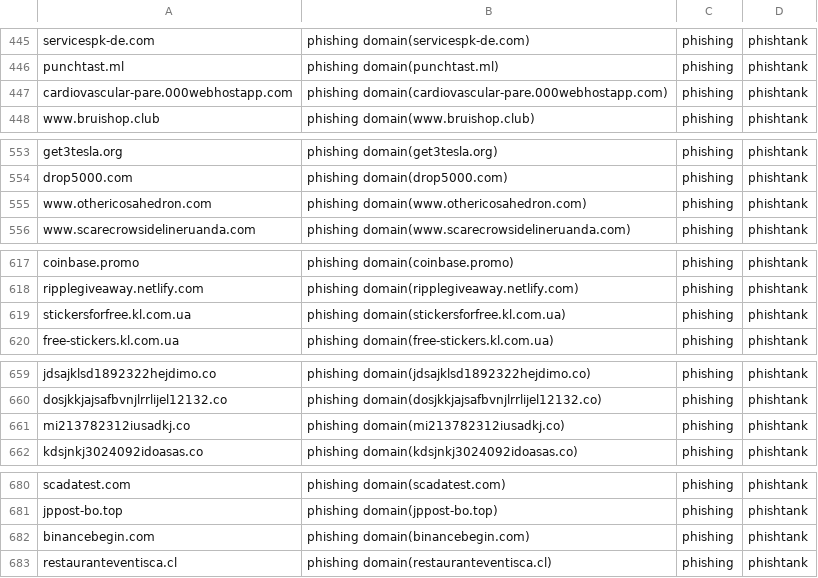
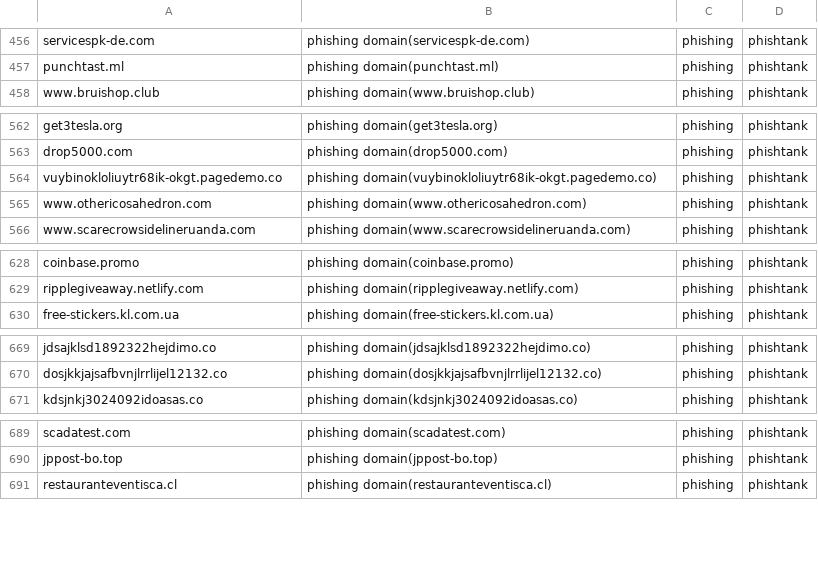
Before and after one commit to sinjukukawataro/20180511, a CSV file: phishing-domains.csv, drawn as a sheet; only a part is shown, gaps mark what is left out; the diff covers the shown part only.

```diff
--- a/phishing-domains.csv
+++ b/phishing-domains.csv
@@ -446,3 +457,2 @@ servicespk-de.com,phishing domain(servicespk-de.com),phishing,phishtank
 punchtast.ml,phishing domain(punchtast.ml),phishing,phishtank
-cardiovascular-pare.000webhostapp.com,phishing domain(cardiovascular-pare.000webhostapp.com),phishing,phishtank
 www.bruishop.club,phishing domain(www.bruishop.club),phishing,phishtank
@@ -554,2 +563,3 @@ get3tesla.org,phishing domain(get3tesla.org),phishing,phishtank
 drop5000.com,phishing domain(drop5000.com),phishing,phishtank
+vuybinokloliuytr68ik-okgt.pagedemo.co,phishing domain(vuybinokloliuytr68ik-okgt.pagedemo.co),phishing,phishtank
 www.othericosahedron.com,phishing domain(www.othericosahedron.com),phishing,phishtank
@@ -618,3 +629,2 @@ coinbase.promo,phishing domain(coinbase.promo),phishing,phishtank
 ripplegiveaway.netlify.com,phishing domain(ripplegiveaway.netlify.com),phishing,phishtank
-stickersforfree.kl.com.ua,phishing domain(stickersforfree.kl.com.ua),phishing,phishtank
 free-stickers.kl.com.ua,phishing domain(free-stickers.kl.com.ua),phishing,phishtank
@@ -660,3 +670,2 @@ jdsajklsd1892322hejdimo.co,phishing domain(jdsajklsd1892322hejdimo.co),phishing,
 dosjkkjajsafbvnjlrrlijel12132.co,phishing domain(dosjkkjajsafbvnjlrrlijel12132.co),phishing,phishtank
-mi213782312iusadkj.co,phishing domain(mi213782312iusadkj.co),phishing,phishtank
 kdsjnkj3024092idoasas.co,phishing domain(kdsjnkj3024092idoasas.co),phishing,phishtank
@@ -681,3 +690,2 @@ scadatest.com,phishing domain(scadatest.com),phishing,phishtank
 jppost-bo.top,phishing domain(jppost-bo.top),phishing,phishtank
-binancebegin.com,phishing domain(binancebegin.com),phishing,phishtank
 restauranteventisca.cl,phishing domain(restauranteventisca.cl),phishing,phishtank
```
Also changed, not shown: 18 added rows, 9 removed rows, 9 moved rows and 2 edited cells elsewhere in this file.
